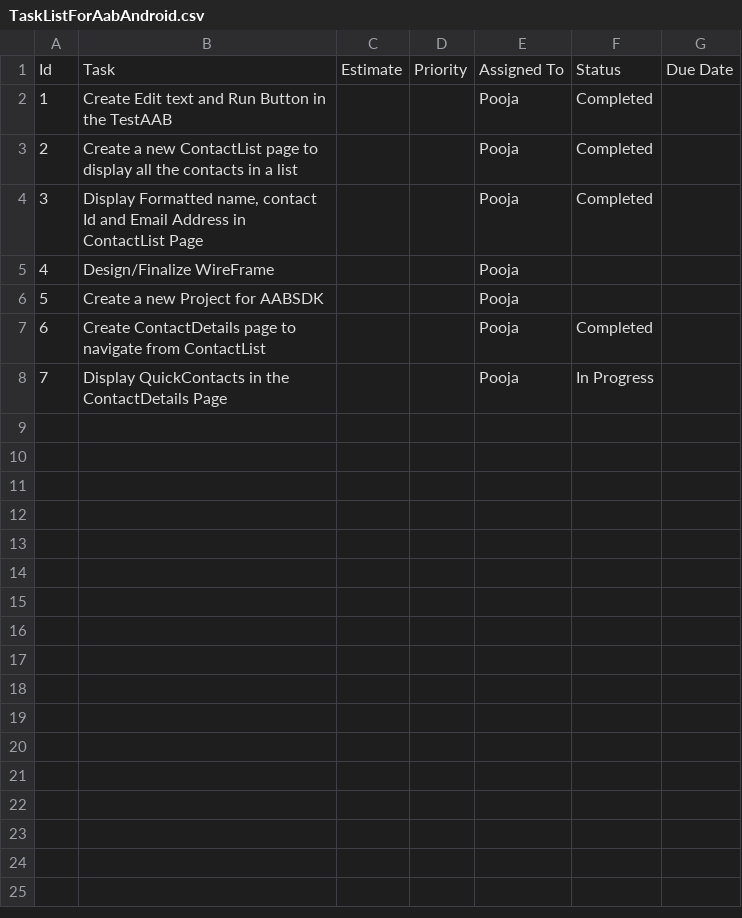
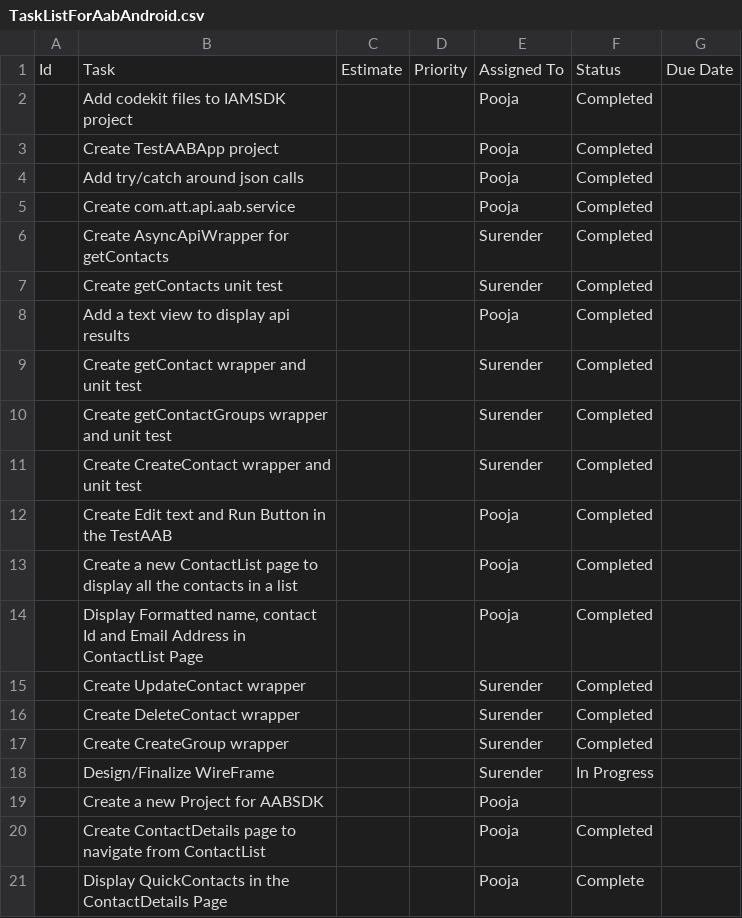
Before and after one commit to reidwooten99/att-sdk-android, a CSV file: TestAABApp/TaskListForAabAndroid.csv, drawn as a sheet; only a part is shown; the diff covers the shown part only.

```diff
--- a/TestAABApp/TaskListForAabAndroid.csv
+++ b/TestAABApp/TaskListForAabAndroid.csv
@@ -1,8 +1,21 @@
 Id,Task,Estimate,Priority,Assigned To,Status,Due Date
-1,Create Edit text and Run Button in the TestAAB,,,Pooja,Completed,
-2,Create a new ContactList page to display all the contacts in a list,,,Pooja,Completed,
-3,"Display Formatted name, contact Id and Email Address in ContactList Page",,,Pooja,Completed,
-4,Design/Finalize WireFrame,,,Pooja,,
-5,Create a new Project for AABSDK,,,Pooja,,
-6,Create ContactDetails page to navigate  from ContactList,,,Pooja,Completed,
-7,Display QuickContacts in the ContactDetails Page,,,Pooja,In Progress,
+,Add codekit files to IAMSDK project,,,Pooja,Completed,
+,Create TestAABApp project,,,Pooja,Completed,
+,Add try/catch around json calls,,,Pooja,Completed,
+,Create com.att.api.aab.service,,,Pooja,Completed,
+,Create AsyncApiWrapper for getContacts,,,Surender,Completed,
+,Create getContacts unit test,,,Surender,Completed,
+,Add a text view to display api results,,,Pooja,Completed,
+,Create getContact wrapper and unit test ,,,Surender,Completed,
+,Create getContactGroups wrapper and unit test ,,,Surender,Completed,
+,Create CreateContact wrapper and unit test ,,,Surender,Completed,
+,Create Edit text and Run Button in the TestAAB,,,Pooja,Completed,
+,Create a new ContactList page to display all the contacts in a list,,,Pooja,Completed,
+,"Display Formatted name, contact Id and Email Address in ContactList Page",,,Pooja,Completed,
+,Create UpdateContact wrapper,,,Surender,Completed,
+,Create DeleteContact wrapper,,,Surender,Completed,
+,Create CreateGroup wrapper,,,Surender,Completed,
+,Design/Finalize WireFrame,,,Surender,In Progress,
+,Create a new Project for AABSDK,,,Pooja,,
+,Create ContactDetails page to navigate  from ContactList,,,Pooja,Completed,
+,Display QuickContacts in the ContactDetails Page,,,Pooja,Complete,
```
Also changed, not shown: 36 added rows elsewhere in this file.
